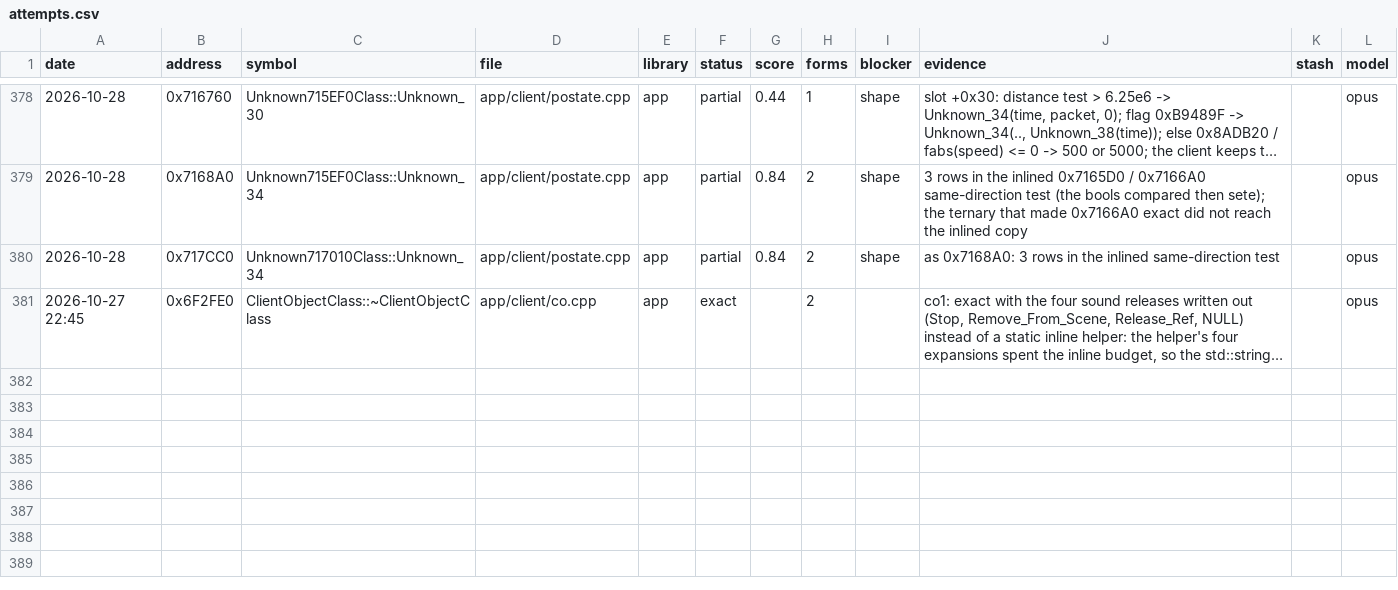
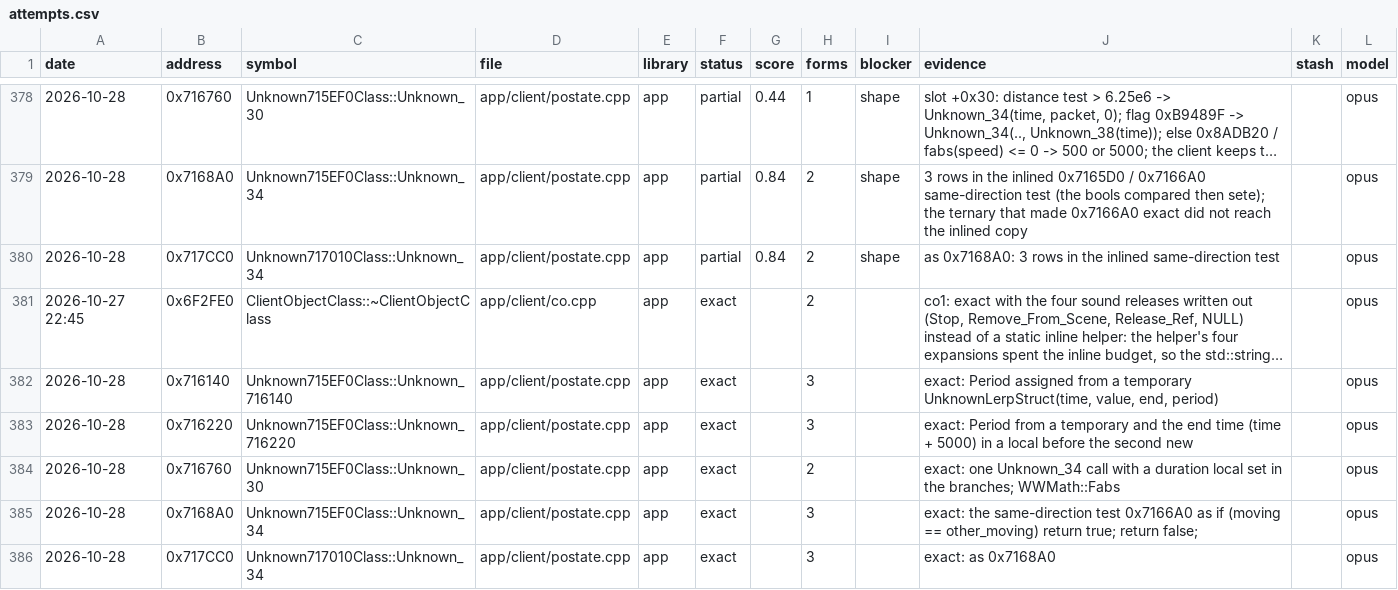
Before and after one commit to Open-EnB/EnB, a CSV file: docs/data/attempts.csv, drawn as a sheet; only a part is shown, gaps mark what is left out; long unchanged cells end in …; the diff names each change by its address in the sheet, - before the commit and + after, or states it on an @@ line.

```diff
--- a/docs/data/attempts.csv
+++ b/docs/data/attempts.csv
+row 382: 2026-10-28 | 0x716140 | Unknown715EF0Class::Unknown_716140 | app/client/postate.cpp | app | exact |  | 3 |  | exact: Period assigned from a temporary UnknownLerpStruct(time, value, end, period) |  | opus
+row 383: 2026-10-28 | 0x716220 | Unknown715EF0Class::Unknown_716220 | app/client/postate.cpp | app | exact |  | 3 |  | exact: Period from a temporary and the end time (time + 5000) in a local before the second new |  | opus
+row 384: 2026-10-28 | 0x716760 | Unknown715EF0Class::Unknown_30 | app/client/postate.cpp | app | exact |  | 2 |  | exact: one Unknown_34 call with a duration local set in the branches; WWMath::Fabs |  | opus
+row 385: 2026-10-28 | 0x7168A0 | Unknown715EF0Class::Unknown_34 | app/client/postate.cpp | app | exact |  | 3 |  | exact: the same-direction test 0x7166A0 as if (moving == other_moving) return true; return false; |  | opus
+row 386: 2026-10-28 | 0x717CC0 | Unknown717010Class::Unknown_34 | app/client/postate.cpp | app | exact |  | 3 |  | exact: as 0x7168A0 |  | opus
```
Also changed, not shown: 6 other files.
